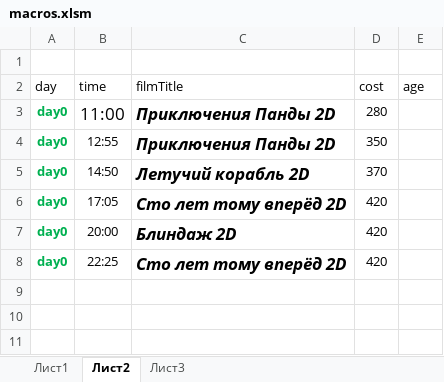
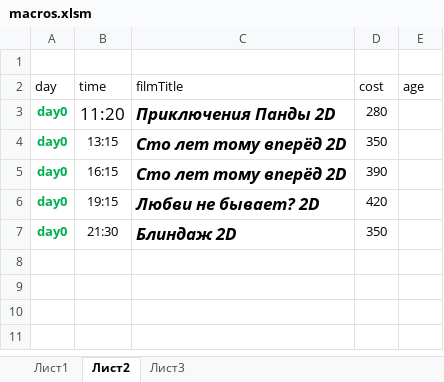
Before and after one commit to eg-bond/ReactSovremennic, an Excel workbook: ExternalScripts/Excel/macros.xlsm, sheet Лист2, drawn as a sheet; only a part is shown; values as stored, in another font and other column widths than the file's, no borders; the diff covers the shown part only; the diff names each change by its address in the sheet, - before the commit and + after, or states it on an @@ line.

```diff
--- a/ExternalScripts/Excel/macros.xlsm (sheet Лист2)
+++ b/ExternalScripts/Excel/macros.xlsm (sheet Лист2)
-B3 (time): 11:00
+B3 (time): 11:20
-B4 (time): 12:55
+B4 (time): 13:15
-C4 (filmTitle): Приключения Панды 2D
+C4 (filmTitle): Сто лет тому вперёд 2D
-B5 (time): 14:50
+B5 (time): 16:15
-C5 (filmTitle): Летучий корабль 2D
+C5 (filmTitle): Сто лет тому вперёд 2D
-D5 (cost): 370
+D5 (cost): 390
-B6 (time): 17:05
+B6 (time): 19:15
-C6 (filmTitle): Сто лет тому вперёд 2D
+C6 (filmTitle): Любви не бывает? 2D
-B7 (time): 20:00
+B7 (time): 21:30
-D7 (cost): 420
+D7 (cost): 350
-row 8: day0 | 22:25 | Сто лет тому вперёд 2D | 420
+row 8: (empty)
```
Also changed, not shown: 3 added rows, 2 removed rows and 22 edited cells elsewhere in this sheet, sheet Лист1, 6 other files.
